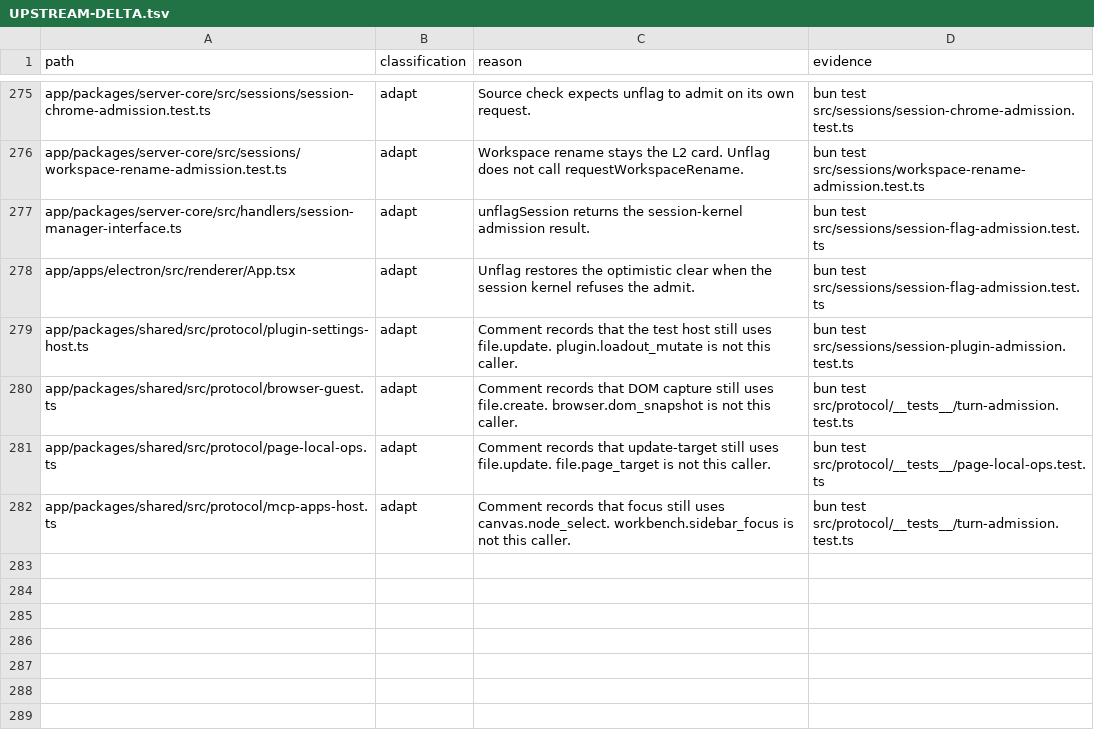
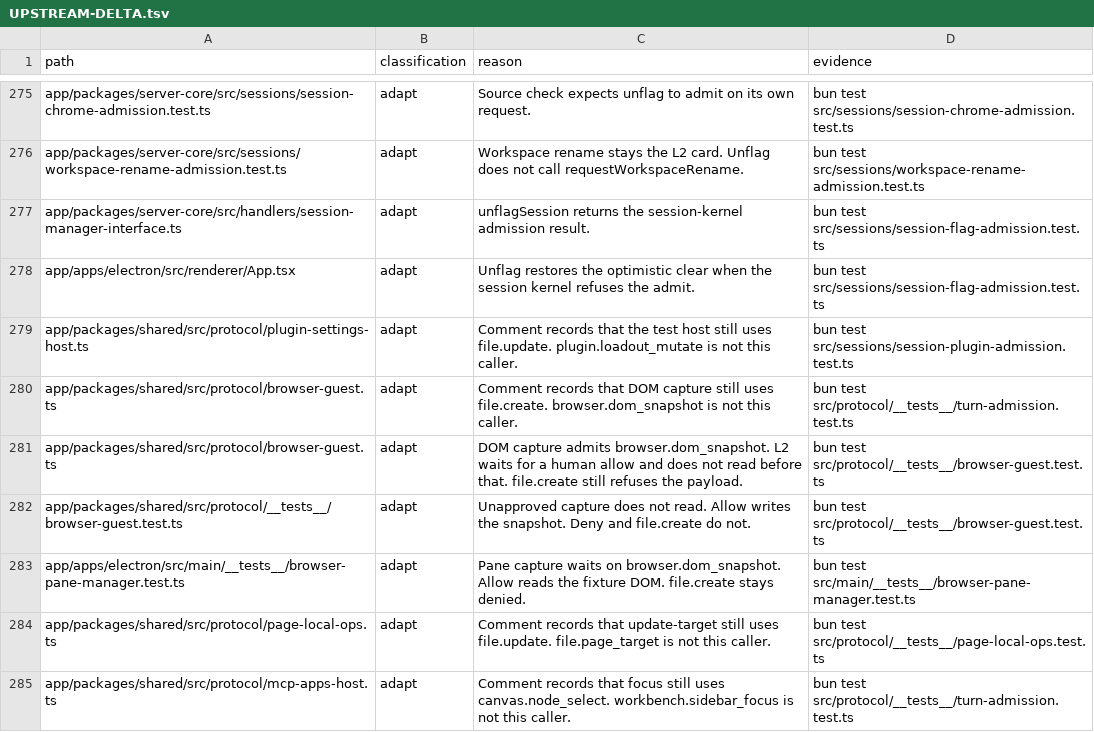
Before and after one commit to XCH27/tiangong-project, a TSV file: docs/UPSTREAM-DELTA.tsv, drawn as a sheet; only a part is shown, gaps mark what is left out; the diff names each change by its address in the sheet, - before the commit and + after, or states it on an @@ line.

```diff
--- a/docs/UPSTREAM-DELTA.tsv
+++ b/docs/UPSTREAM-DELTA.tsv
+row 281: app/packages/shared/src/protocol/browser-guest.ts | adapt | DOM capture admits browser.dom_snapshot. L2 waits for a human allow and does not read before that. file.create still refuses the payload. | bun test src/protocol/__tests__/browser-guest.test.ts
+row 282: app/packages/shared/src/protocol/__tests__/browser-guest.test.ts | adapt | Unapproved capture does not read. Allow writes the snapshot. Deny and file.create do not. | bun test src/protocol/__tests__/browser-guest.test.ts
+row 283: app/apps/electron/src/main/__tests__/browser-pane-manager.test.ts | adapt | Pane capture waits on browser.dom_snapshot. Allow reads the fixture DOM. file.create stays denied. | bun test src/main/__tests__/browser-pane-manager.test.ts
```
Also changed, not shown: 6 other files.
